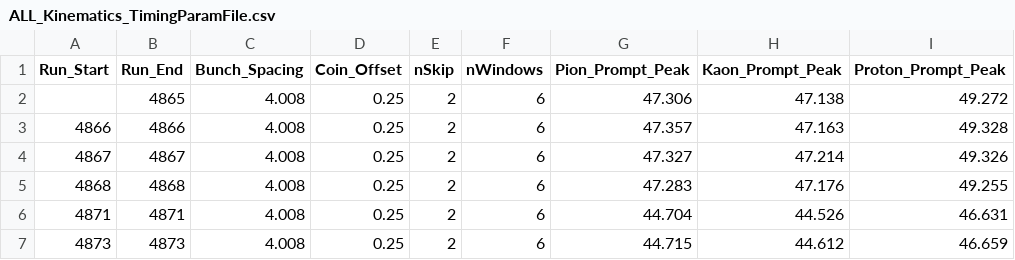
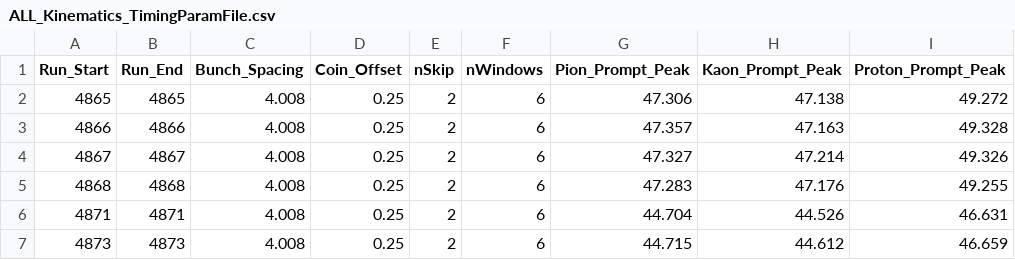
Before and after one commit to vijay253/UTIL_KAONLT, a CSV file: DB/PARAM/ALL_Kinematics_TimingParamFile.csv, drawn as a sheet; only a part is shown; the diff names each change by its address in the sheet, - before the commit and + after, or states it on an @@ line.

```diff
--- a/DB/PARAM/ALL_Kinematics_TimingParamFile.csv
+++ b/DB/PARAM/ALL_Kinematics_TimingParamFile.csv
-A2 (Run_Start): (empty)
+A2 (Run_Start): 4865
```
Also changed, not shown: DB/PARAM/PID_Parameters.csv, 4 other files.
